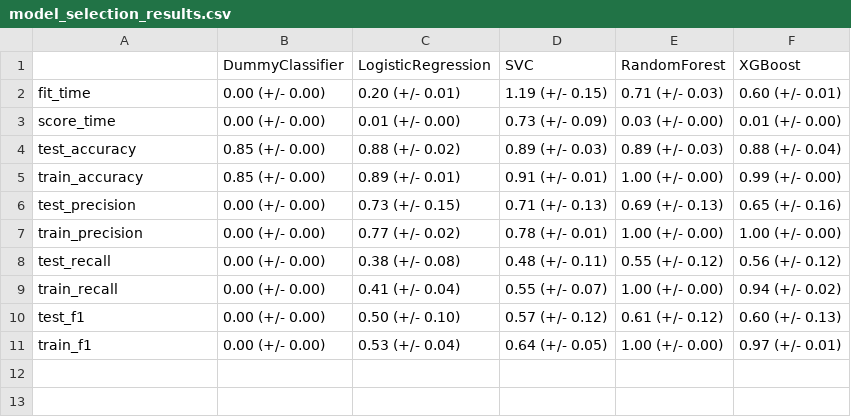
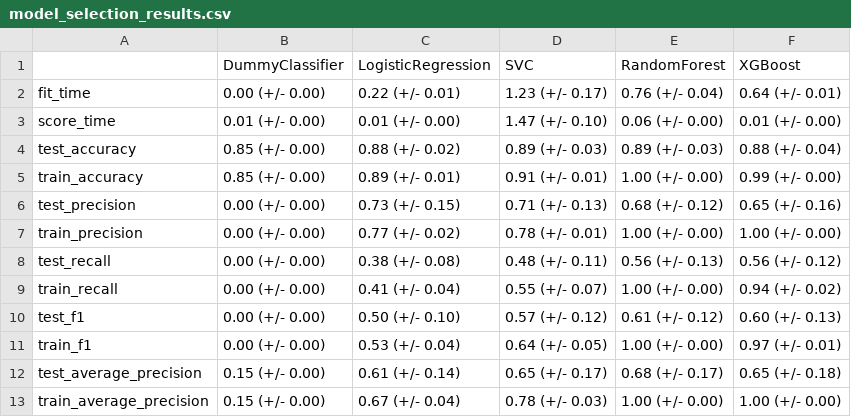
Before and after one commit to UBC-MDS/online-shoppers-purchasing-intention, a CSV file: results/model_selection_results.csv, drawn as a sheet.

```diff
--- a/results/model_selection_results.csv
+++ b/results/model_selection_results.csv
@@ -1,9 +1,9 @@
 ,DummyClassifier,LogisticRegression,SVC,RandomForest,XGBoost
-fit_time,0.00 (+/- 0.00),0.20 (+/- 0.01),1.19 (+/- 0.15),0.71 (+/- 0.03),0.60 (+/- 0.01)
-score_time,0.00 (+/- 0.00),0.01 (+/- 0.00),0.73 (+/- 0.09),0.03 (+/- 0.00),0.01 (+/- 0.00)
+fit_time,0.00 (+/- 0.00),0.22 (+/- 0.01),1.23 (+/- 0.17),0.76 (+/- 0.04),0.64 (+/- 0.01)
+score_time,0.01 (+/- 0.00),0.01 (+/- 0.00),1.47 (+/- 0.10),0.06 (+/- 0.00),0.01 (+/- 0.00)
 test_accuracy,0.85 (+/- 0.00),0.88 (+/- 0.02),0.89 (+/- 0.03),0.89 (+/- 0.03),0.88 (+/- 0.04)
 train_accuracy,0.85 (+/- 0.00),0.89 (+/- 0.01),0.91 (+/- 0.01),1.00 (+/- 0.00),0.99 (+/- 0.00)
-test_precision,0.00 (+/- 0.00),0.73 (+/- 0.15),0.71 (+/- 0.13),0.69 (+/- 0.13),0.65 (+/- 0.16)
+test_precision,0.00 (+/- 0.00),0.73 (+/- 0.15),0.71 (+/- 0.13),0.68 (+/- 0.12),0.65 (+/- 0.16)
 train_precision,0.00 (+/- 0.00),0.77 (+/- 0.02),0.78 (+/- 0.01),1.00 (+/- 0.00),1.00 (+/- 0.00)
-test_recall,0.00 (+/- 0.00),0.38 (+/- 0.08),0.48 (+/- 0.11),0.55 (+/- 0.12),0.56 (+/- 0.12)
+test_recall,0.00 (+/- 0.00),0.38 (+/- 0.08),0.48 (+/- 0.11),0.56 (+/- 0.13),0.56 (+/- 0.12)
 train_recall,0.00 (+/- 0.00),0.41 (+/- 0.04),0.55 (+/- 0.07),1.00 (+/- 0.00),0.94 (+/- 0.02)
@@ -11 +11,3 @@ test_f1,0.00 (+/- 0.00),0.50 (+/- 0.10),0.57 (+/- 0.12),0.61 (+/- 0.12),0.60 (+/
 train_f1,0.00 (+/- 0.00),0.53 (+/- 0.04),0.64 (+/- 0.05),1.00 (+/- 0.00),0.97 (+/- 0.01)
+test_average_precision,0.15 (+/- 0.00),0.61 (+/- 0.14),0.65 (+/- 0.17),0.68 (+/- 0.17),0.65 (+/- 0.18)
+train_average_precision,0.15 (+/- 0.00),0.67 (+/- 0.04),0.78 (+/- 0.03),1.00 (+/- 0.00),1.00 (+/- 0.00)
```
Also changed, not shown: results/classification_report.csv, 3 other files.
